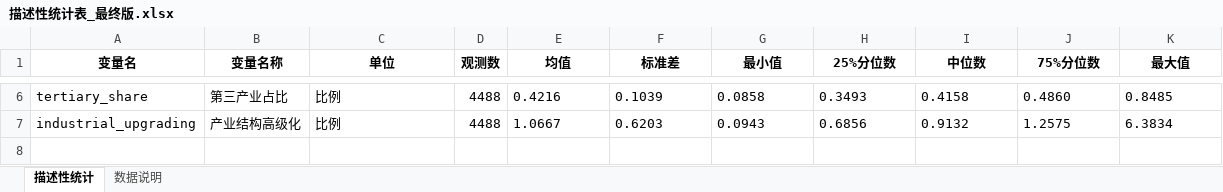
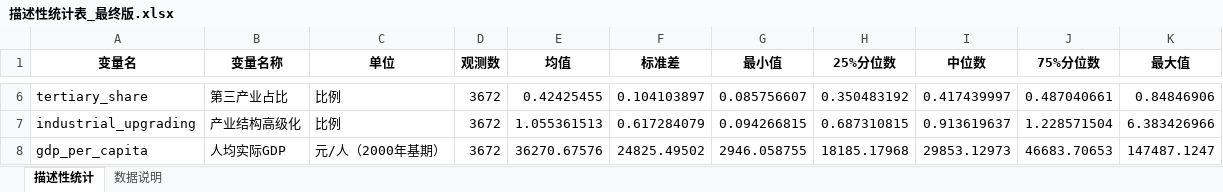
Before and after one commit to biechouwo-coder/G-P, an Excel workbook: 描述性统计表_最终版.xlsx, sheet 描述性统计, drawn as a sheet; only a part is shown, gaps mark what is left out; values as stored, in another font and other column widths than the file's, no borders; the diff covers the shown part only; the diff names each change by its address in the sheet, - before the commit and + after, or states it on an @@ line.

```diff
--- a/描述性统计表_最终版.xlsx (sheet 描述性统计)
+++ b/描述性统计表_最终版.xlsx (sheet 描述性统计)
-D6:D7 (观测数): 4488
+D6:D7 (观测数): 3672
-E6 (均值): 0.4216
+E6 (均值): 0.42425455
-F6 (标准差): 0.1039
+F6 (标准差): 0.104103897
-G6 (最小值): 0.0858
+G6 (最小值): 0.085756607
-H6 (25%分位数): 0.3493
+H6 (25%分位数): 0.350483192
-I6 (中位数): 0.4158
+I6 (中位数): 0.417439997
-J6 (75%分位数): 0.4860
+J6 (75%分位数): 0.487040661
-K6 (最大值): 0.8485
+K6 (最大值): 0.84846906
-E7 (均值): 1.0667
+E7 (均值): 1.055361513
-F7 (标准差): 0.6203
+F7 (标准差): 0.617284079
-G7 (最小值): 0.0943
+G7 (最小值): 0.094266815
-H7 (25%分位数): 0.6856
+H7 (25%分位数): 0.687310815
-I7 (中位数): 0.9132
+I7 (中位数): 0.913619637
-J7 (75%分位数): 1.2575
+J7 (75%分位数): 1.228571504
-K7 (最大值): 6.3834
+K7 (最大值): 6.383426966
+row 8: gdp_per_capita | 人均实际GDP | 元/人（2000年基期） | 3672 | 36270.67576 | 24825.49502 | 2946.058755 | 18185.17968 | 29853.12973 | 46683.70653 | 147487.1247
```
Also changed, not shown: 31 edited cells and cell formats elsewhere in this sheet, sheet 数据说明, 10 other files.
